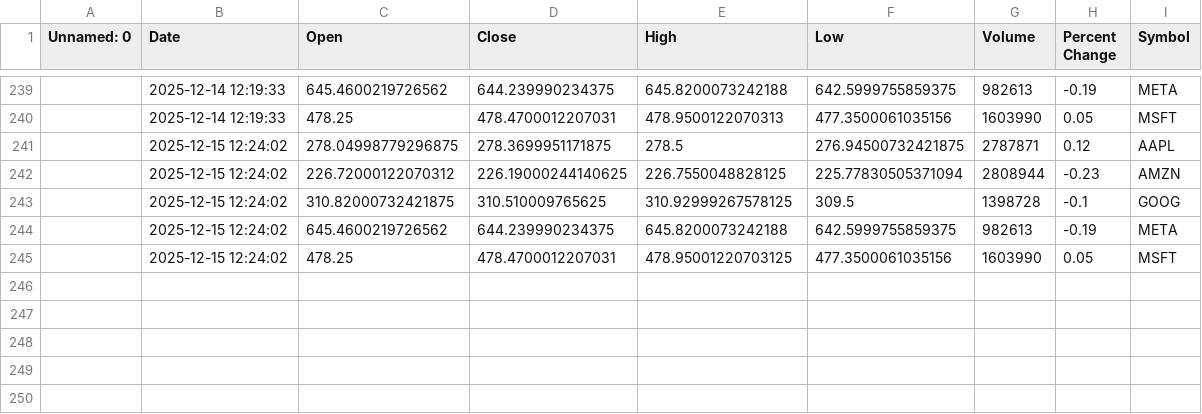
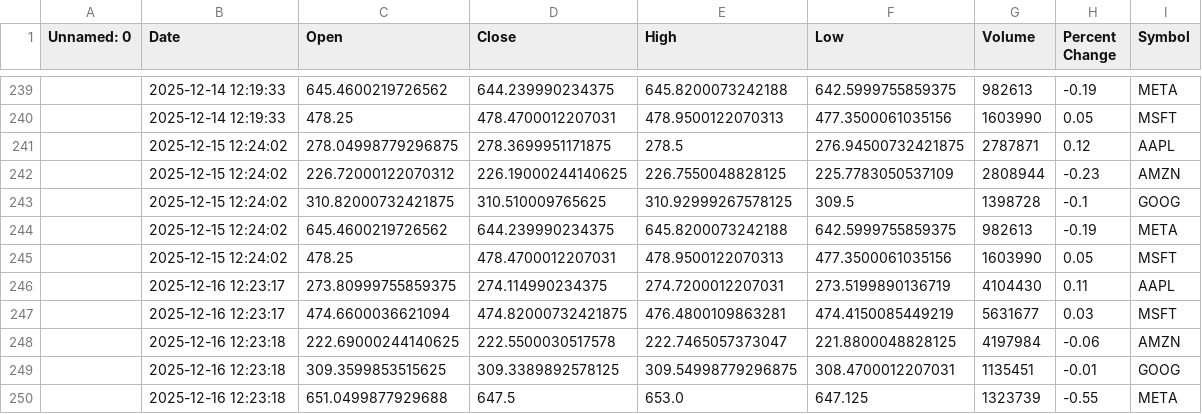
Before and after one commit to khshiptl/daily-market-insights, a CSV file: data/daily_summary.csv, drawn as a sheet; only a part is shown, gaps mark what is left out; the diff names each change by its address in the sheet, - before the commit and + after, or states it on an @@ line.

```diff
--- a/data/daily_summary.csv
+++ b/data/daily_summary.csv
-F242 (Low): 225.77830505371094
+F242 (Low): 225.7783050537109
-E245 (High): 478.95001220703125
+E245 (High): 478.9500122070313
+row 246:  | 2025-12-16 12:23:17 | 273.80999755859375 | 274.114990234375 | 274.7200012207031 | 273.5199890136719 | 4104430 | 0.11 | AAPL
+row 247:  | 2025-12-16 12:23:17 | 474.6600036621094 | 474.82000732421875 | 476.4800109863281 | 474.4150085449219 | 5631677 | 0.03 | MSFT
+row 248:  | 2025-12-16 12:23:18 | 222.69000244140625 | 222.5500030517578 | 222.7465057373047 | 221.8800048828125 | 4197984 | -0.06 | AMZN
+row 249:  | 2025-12-16 12:23:18 | 309.3599853515625 | 309.3389892578125 | 309.54998779296875 | 308.4700012207031 | 1135451 | -0.01 | GOOG
+row 250:  | 2025-12-16 12:23:18 | 651.0499877929688 | 647.5 | 653.0 | 647.125 | 1323739 | -0.55 | META
```
